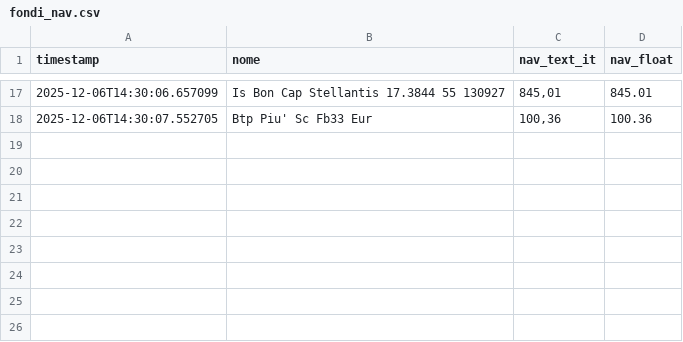
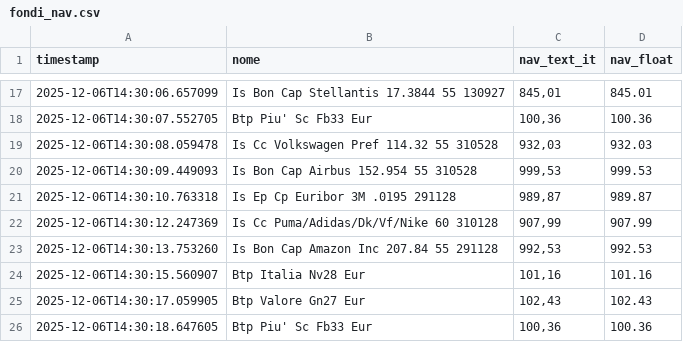
Before and after one commit to Marchino1978/fondi, a CSV file: fondi_nav.csv, drawn as a sheet; only a part is shown, gaps mark what is left out.

Commit message:
Aggiornamento automatico NAV fondi

```diff
--- a/fondi_nav.csv
+++ b/fondi_nav.csv
@@ -18 +18,9 @@ timestamp;nome;nav_text_it;nav_float
 2025-12-06T14:30:07.552705;Btp Piu' Sc Fb33 Eur;100,36;100.36
+2025-12-06T14:30:08.059478;Is Cc Volkswagen Pref 114.32 55 310528;932,03;932.03
+2025-12-06T14:30:09.449093;Is Bon Cap Airbus 152.954 55 310528;999,53;999.53
+2025-12-06T14:30:10.763318;Is Ep Cp Euribor 3M .0195 291128;989,87;989.87
+2025-12-06T14:30:12.247369;Is Cc Puma/Adidas/Dk/Vf/Nike 60 310128;907,99;907.99
+2025-12-06T14:30:13.753260;Is Bon Cap Amazon Inc 207.84 55 291128;992,53;992.53
+2025-12-06T14:30:15.560907;Btp Italia Nv28 Eur;101,16;101.16
+2025-12-06T14:30:17.059905;Btp Valore Gn27 Eur;102,43;102.43
+2025-12-06T14:30:18.647605;Btp Piu' Sc Fb33 Eur;100,36;100.36
```
